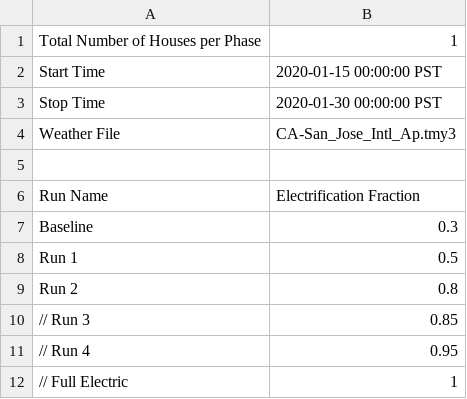
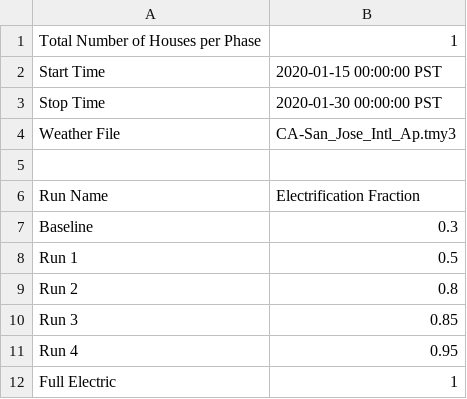
Before and after one commit to HectorTR/electrification_study, a CSV file: config/simulation_configuration.csv, drawn as a sheet.

Commit message:
Update simulation_configuration.csv

```diff
--- a/config/simulation_configuration.csv
+++ b/config/simulation_configuration.csv
@@ -9,4 +9,4 @@ Run 1,0.5
 Run 2,0.8
-// Run 3,0.85
-// Run 4,0.95
-// Full Electric,1
+Run 3,0.85
+Run 4,0.95
+Full Electric,1
```
